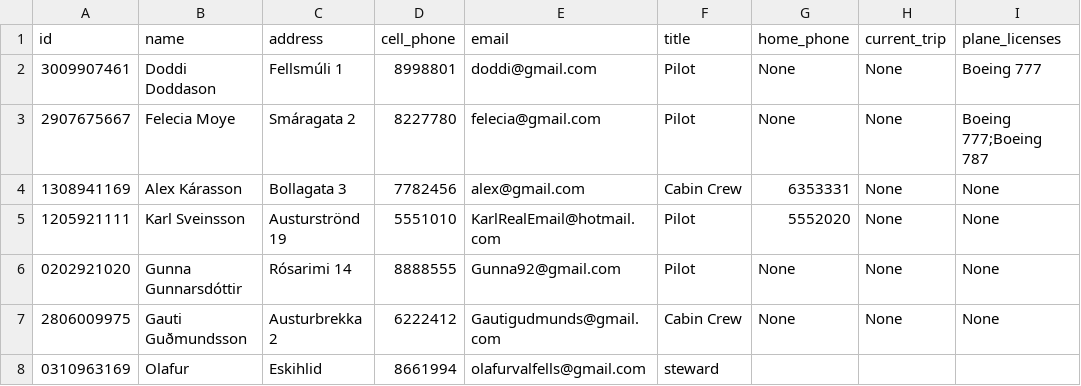
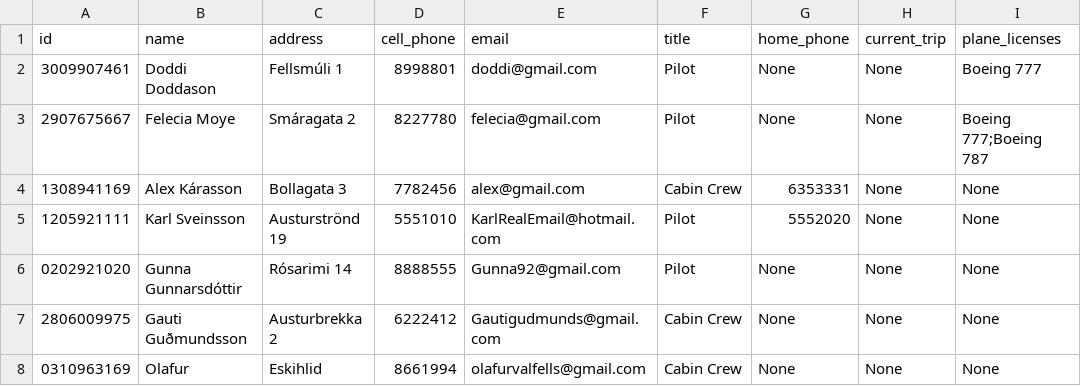
Before and after one commit to FuadPoroshtica/T-113-VLN1-H30, a CSV file: Source/files/employees.csv, drawn as a sheet.

```diff
--- a/Source/files/employees.csv
+++ b/Source/files/employees.csv
@@ -7,2 +7,2 @@ id,name,address,cell_phone,email,title,home_phone,current_trip,plane_licenses
 2806009975,Gauti Guðmundsson,Austurbrekka 2,6222412,Gautigudmunds@gmail.com,Cabin Crew,None,None,None
-0310963169,Olafur,Eskihlid,8661994,olafurvalfells@gmail.com,steward,,,
+0310963169,Olafur,Eskihlid,8661994,olafurvalfells@gmail.com,Cabin Crew,None,None,None
```
Also changed, not shown: 9 other files.
